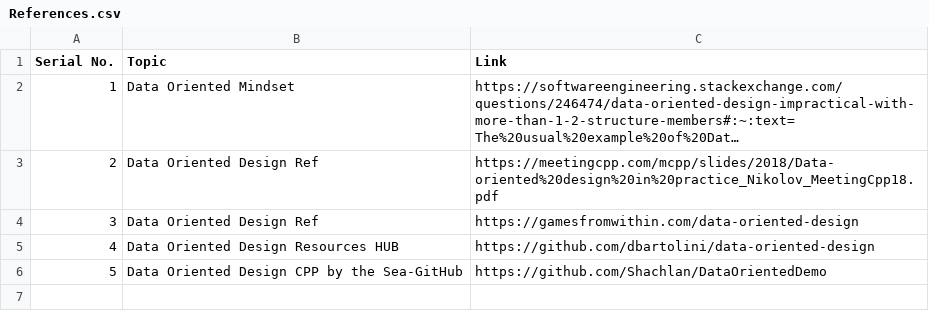
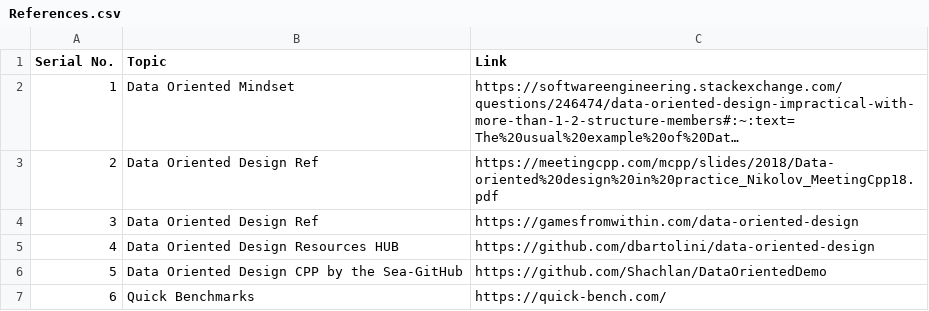
Before and after one commit to tanishqvyas/Data-Oriented-Design-Guidelines, a CSV file: References.csv, drawn as a sheet; long unchanged cells end in …; the diff names each change by its address in the sheet, - before the commit and + after, or states it on an @@ line.

Commit message:
Added benchmarks link

```diff
--- a/References.csv
+++ b/References.csv
+row 7: 6 | Quick Benchmarks | https://quick-bench.com/
```
